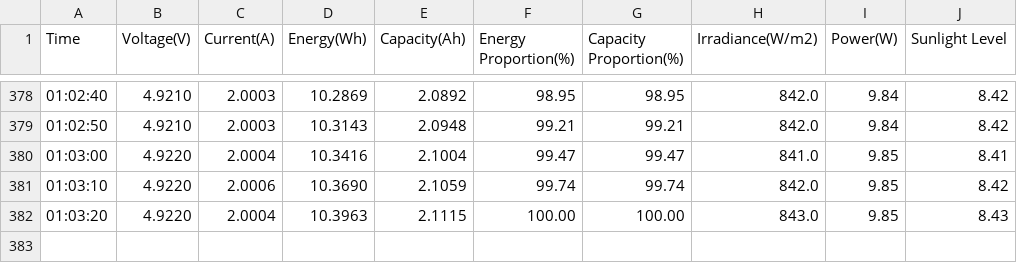
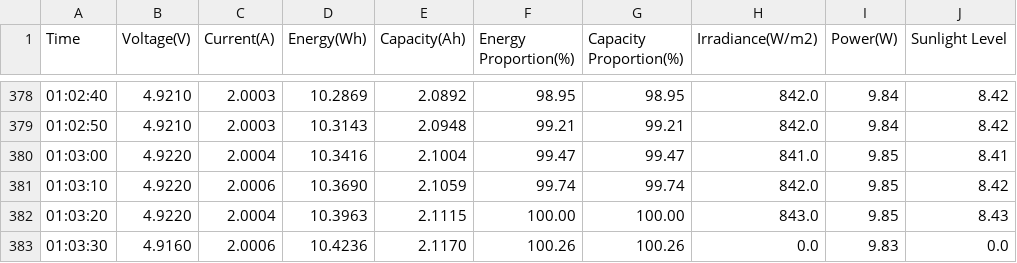
Before and after one commit to jonstokes/solar_converter, a CSV file: output/1/bigblue-a.csv, drawn as a sheet; only a part is shown, gaps mark what is left out.

```diff
--- a/output/1/bigblue-a.csv
+++ b/output/1/bigblue-a.csv
@@ -382 +382,2 @@ Time,Voltage(V),Current(A),Energy(Wh),Capacity(Ah),Energy Proportion(%),Capacity
 01:03:20,4.9220,2.0004,10.3963,2.1115,100.00,100.00,843.0,9.85,8.43
+01:03:30,4.9160,2.0006,10.4236,2.1170,100.26,100.26,0.0,9.83,0.0
```
Also changed, not shown: output/1/foxelli-a.csv, output/1/xdragon-a.csv, 2 other files.
